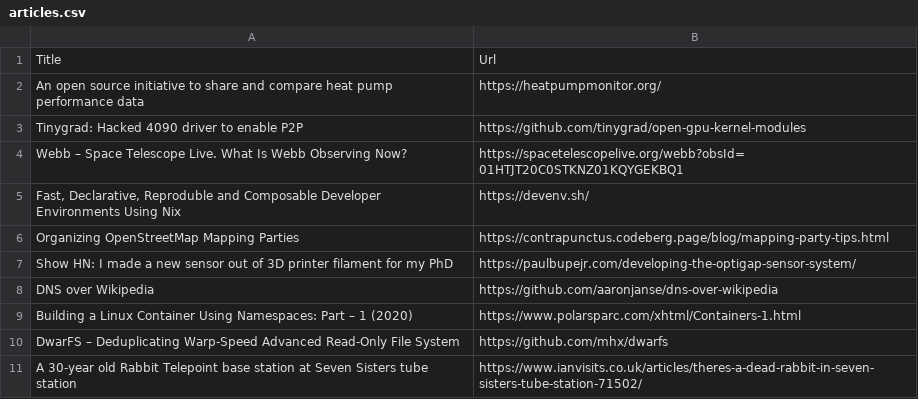
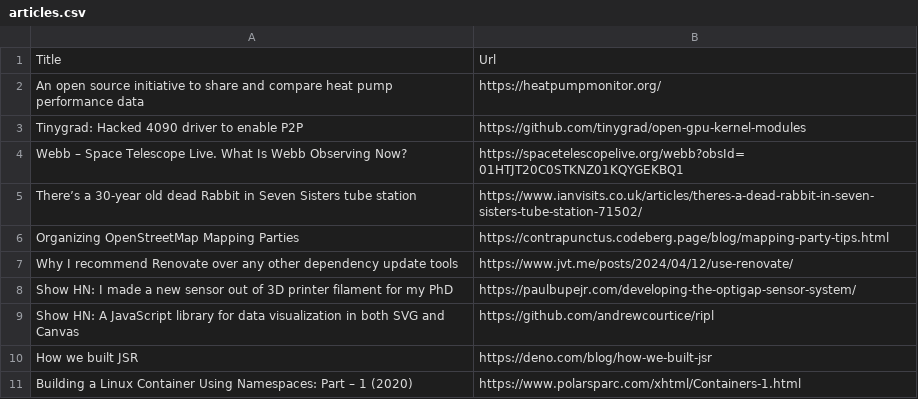
Before and after one commit to K0rmir/qawolf-test, a CSV file: articles.csv, drawn as a sheet.

```diff
--- a/articles.csv
+++ b/articles.csv
@@ -4,8 +4,8 @@ Tinygrad: Hacked 4090 driver to enable P2P,https://github.com/tinygrad/open-gpu-
 Webb – Space Telescope Live. What Is Webb Observing Now?,https://spacetelescopelive.org/webb?obsId=01HTJT20C0STKNZ01KQYGEKBQ1
-"Fast, Declarative, Reproduble and Composable Developer Environments Using Nix",https://devenv.sh/
+There’s a 30-year old dead Rabbit in Seven Sisters tube station,https://www.ianvisits.co.uk/articles/theres-a-dead-rabbit-in-seven-sisters-tube-station-71502/
 Organizing OpenStreetMap Mapping Parties,https://contrapunctus.codeberg.page/blog/mapping-party-tips.html
+Why I recommend Renovate over any other dependency update tools,https://www.jvt.me/posts/2024/04/12/use-renovate/
 Show HN: I made a new sensor out of 3D printer filament for my PhD,https://paulbupejr.com/developing-the-optigap-sensor-system/
-DNS over Wikipedia,https://github.com/aaronjanse/dns-over-wikipedia
+Show HN: A JavaScript library for data visualization in both SVG and Canvas,https://github.com/andrewcourtice/ripl
+How we built JSR,https://deno.com/blog/how-we-built-jsr
 Building a Linux Container Using Namespaces: Part – 1 (2020),https://www.polarsparc.com/xhtml/Containers-1.html
-DwarFS – Deduplicating Warp-Speed Advanced Read-Only File System,https://github.com/mhx/dwarfs
-A 30-year old Rabbit Telepoint base station at Seven Sisters tube station,https://www.ianvisits.co.uk/articles/theres-a-dead-rabbit-in-seven-sisters-tube-station-71502/
```
Also changed, not shown: 3 other files.
